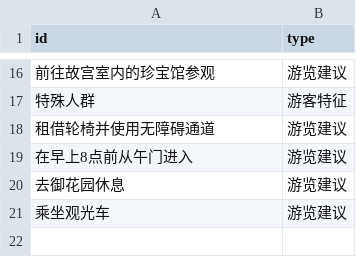
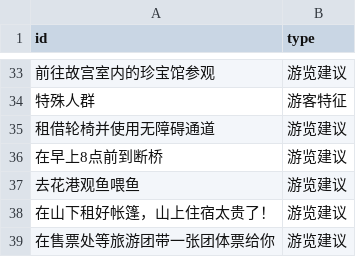
Before and after one commit to ren4702/scenic-guide-mining, a CSV file: outputs/exp6_nodes.csv, drawn as a sheet; only a part is shown, gaps mark what is left out; the diff covers the shown part only.

```diff
--- a/outputs/exp6_nodes.csv
+++ b/outputs/exp6_nodes.csv
@@ -18,4 +35,5 @@
 租借轮椅并使用无障碍通道,游览建议
-在早上8点前从午门进入,游览建议
-去御花园休息,游览建议
-乘坐观光车,游览建议
+在早上8点前到断桥,游览建议
+去花港观鱼喂鱼,游览建议
+在山下租好帐篷，山上住宿太贵了！,游览建议
+在售票处等旅游团带一张团体票给你,游览建议
```
Also changed, not shown: 17 added rows and 3 edited cells elsewhere in this file, outputs/exp5_condition_mapping.csv, outputs/exp6_edges.csv, 27 other files.
